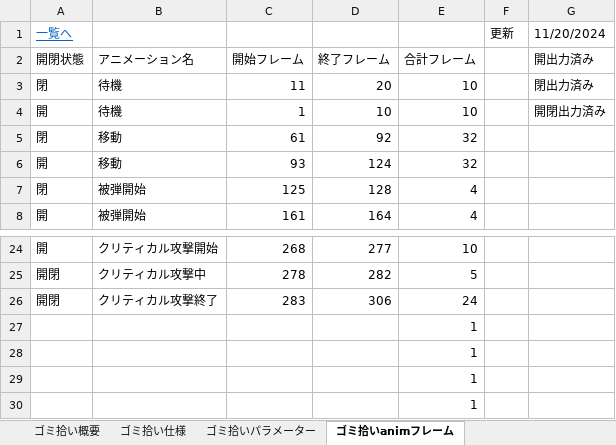
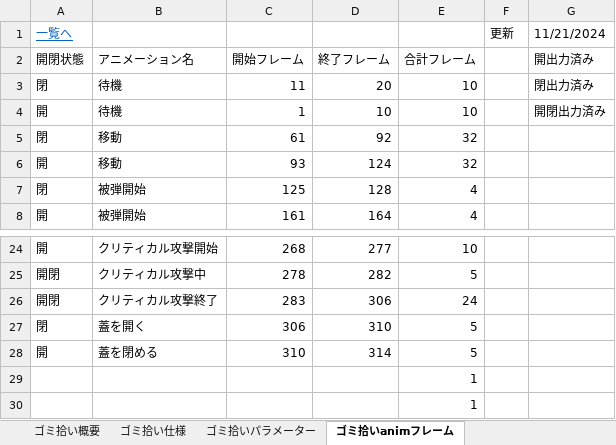
Before and after one commit to 2023Game/13Yoshihara, an Excel workbook: 2年生後期制作/資料/ミニゲーム仕様.xlsx, sheet ゴミ拾いanimフレーム, drawn as a sheet; only a part is shown, gaps mark what is left out; values as stored, in another font and other column widths than the file's, no borders; conditional formats and table styles not drawn; removed rows and columns are numbered as before the commit, all else as after; the diff names each change by its address in the sheet, - before the commit and + after, or states it on an @@ line.

```diff
--- a/2年生後期制作/資料/ミニゲーム仕様.xlsx (sheet ゴミ拾いanimフレーム)
+++ b/2年生後期制作/資料/ミニゲーム仕様.xlsx (sheet ゴミ拾いanimフレーム)
-G1: 11/20/2024
+G1: 11/21/2024
-row 27:  |  |  |  | 1
-row 28:  |  |  |  | 1
+row 27: 閉 | 蓋を開く | 306 | 310 | 5
+row 28: 開 | 蓋を閉める | 310 | 314 | 5
```
Also changed, not shown: 31 other files.
